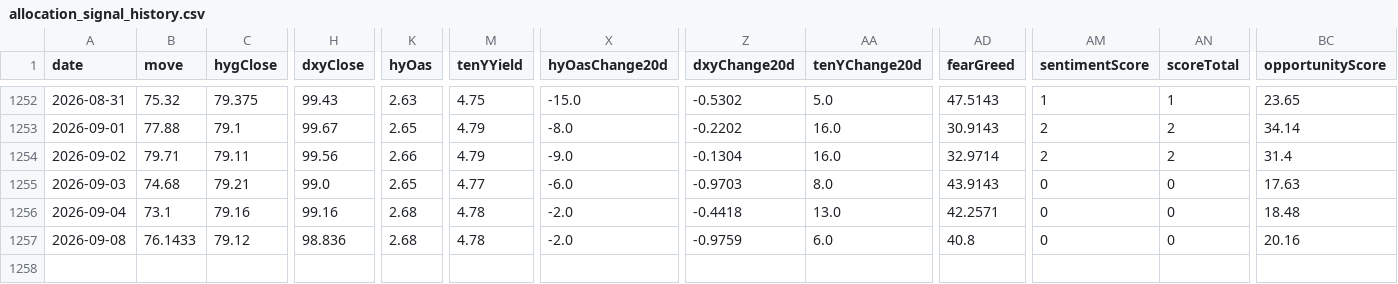
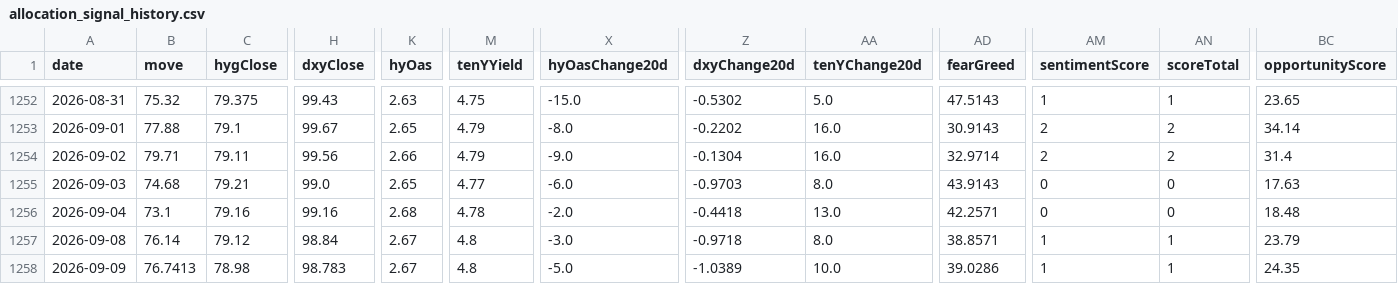
Before and after one commit to Kohaningithub/market-regime-dashboard, a CSV file: data/allocation_signal_history.csv, drawn as a sheet; only a part is shown, gaps mark what is left out; rows hold the shown columns only; the diff names each change by its address in the sheet, - before the commit and + after, or states it on an @@ line.

```diff
--- a/data/allocation_signal_history.csv
+++ b/data/allocation_signal_history.csv
-B1257 (move): 76.1433
+B1257 (move): 76.14
-H1257 (dxyClose): 98.836
+H1257 (dxyClose): 98.84
-K1257 (hyOas): 2.68
+K1257 (hyOas): 2.67
-M1257 (tenYYield): 4.78
+M1257 (tenYYield): 4.8
-X1257 (hyOasChange20d): -2.0
+X1257 (hyOasChange20d): -3.0
-Z1257 (dxyChange20d): -0.9759
+Z1257 (dxyChange20d): -0.9718
-AA1257 (tenYChange20d): 6.0
+AA1257 (tenYChange20d): 8.0
-AD1257 (fearGreed): 40.8
+AD1257 (fearGreed): 38.8571
-AM1257 (sentimentScore): 0
+AM1257 (sentimentScore): 1
-AN1257 (scoreTotal): 0
+AN1257 (scoreTotal): 1
-BC1257 (opportunityScore): 20.16
+BC1257 (opportunityScore): 23.79
+row 1258: 2026-09-09 | 76.7413 | 78.98 | 98.783 | 2.67 | 4.8 | -5.0 | -1.0389 | 10.0 | 39.0286 | 1 | 1 | 24.35
```
Also changed, not shown: data/regime_model_history_5y.csv, 8 other files.
